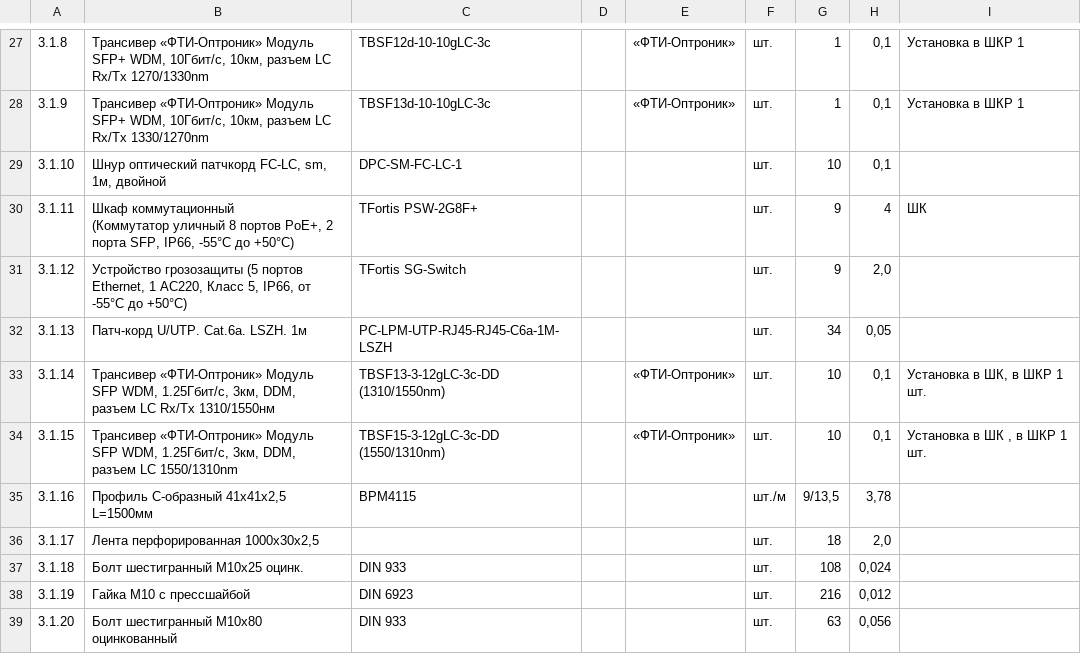
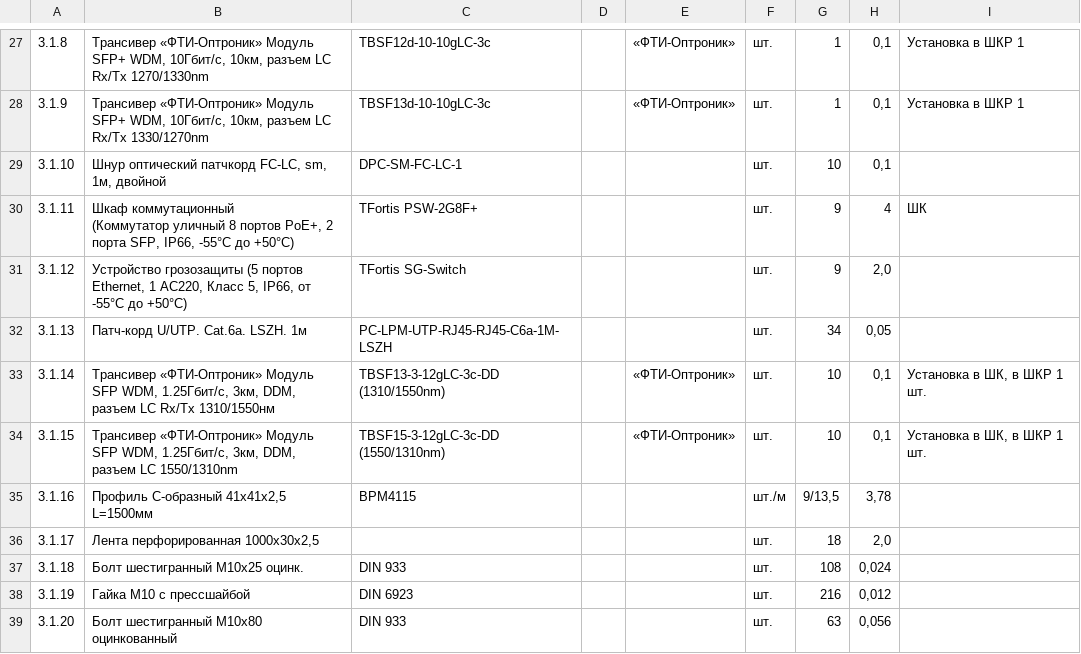
Before and after one commit to Kameeeeeeeee/relaintech, a CSV file: Parse/csvf/СПД ИТСОТБ 1-й категории.csv, drawn as a sheet; only a part is shown, gaps mark what is left out; the diff names each change by its address in the sheet, - before the commit and + after, or states it on an @@ line.

```diff
--- a/Parse/csvf/СПД ИТСОТБ 1-й категории.csv
+++ b/Parse/csvf/СПД ИТСОТБ 1-й категории.csv
-I34: Установка в ШК , в ШКР 1 шт.
+I34: Установка в ШК, в ШКР 1 шт.
```
Also changed, not shown: Parse/csvf/Оборудование СПД СОТБ в ПВП км 177, км 159.csv, Parse/csvf/Предупреждающие знаки.csv, 8 other files.
